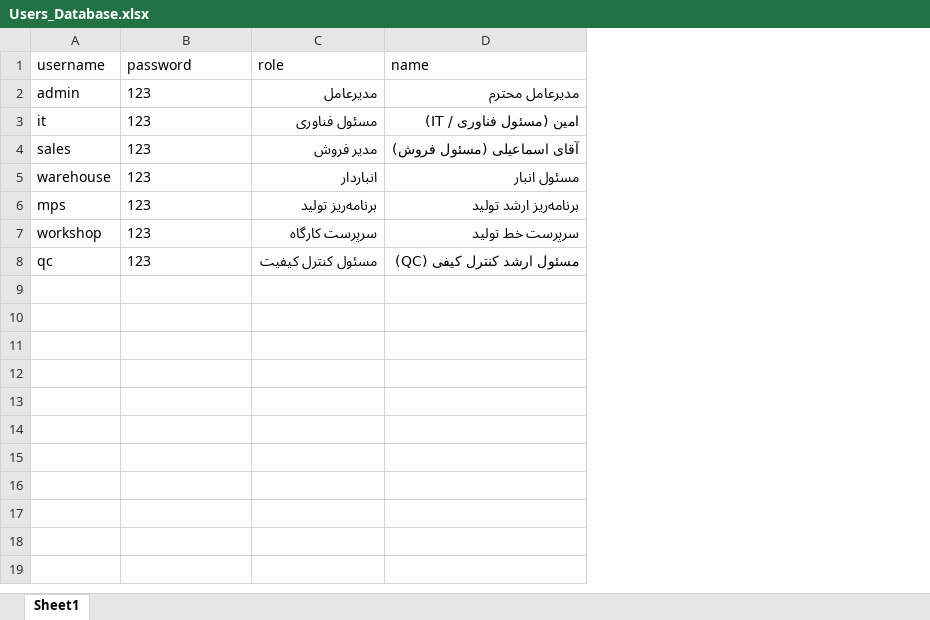
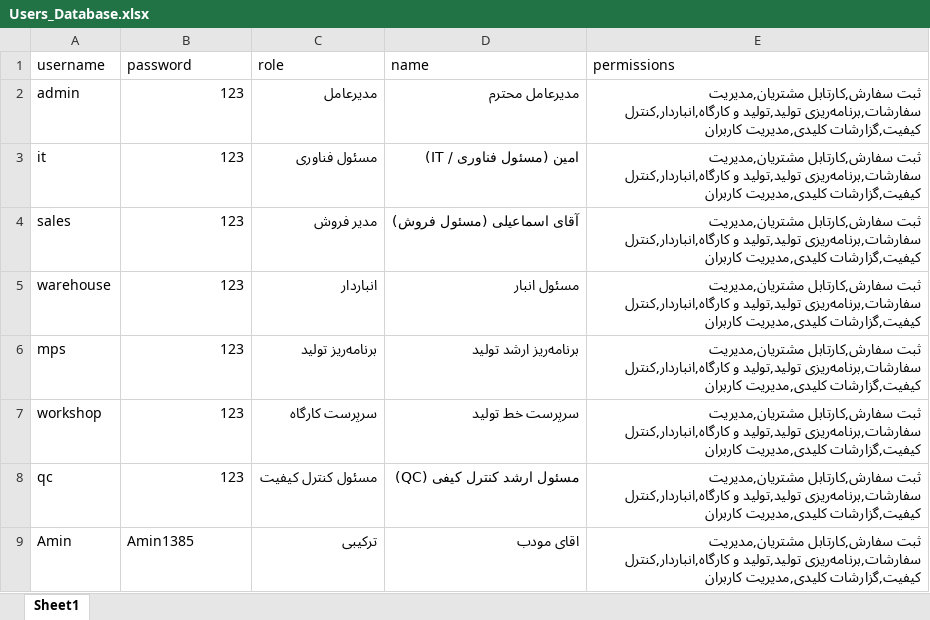
Before and after one commit to dpespadana-coder/dibaposh, an Excel workbook: Users_Database.xlsx, sheet Sheet1, drawn as a sheet; values as stored, in another font and other column widths than the file's, no borders; the diff names each change by its address in the sheet, - before the commit and + after, or states it on an @@ line.

Commit message:
Auto-sync database files

```diff
--- a/Users_Database.xlsx (sheet Sheet1)
+++ b/Users_Database.xlsx (sheet Sheet1)
+column E (permissions), rows 2-8: all ثبت سفارش,کارتابل مشتریان,مدیریت سفارشات,برنامه‌ریزی تولید,تولید و کارگاه,انباردار,کنترل کیفیت,گزارشات کلیدی,مدیریت کاربران
-B2:B8 alignment: left
+B2:B8 alignment: right
+row 9: Amin | Amin1385 | ترکیبی | اقای مودب | ثبت سفارش,کارتابل مشتریان,مدیریت سفارشات,برنامه‌ریزی تولید,تولید و کارگاه,انباردار,کنترل کیفیت,گزارشات کلیدی,مدیریت کاربران
```
Also changed, not shown: Audit_Activity_Log.xlsx, Inventory_DibaPosh.xlsx.
